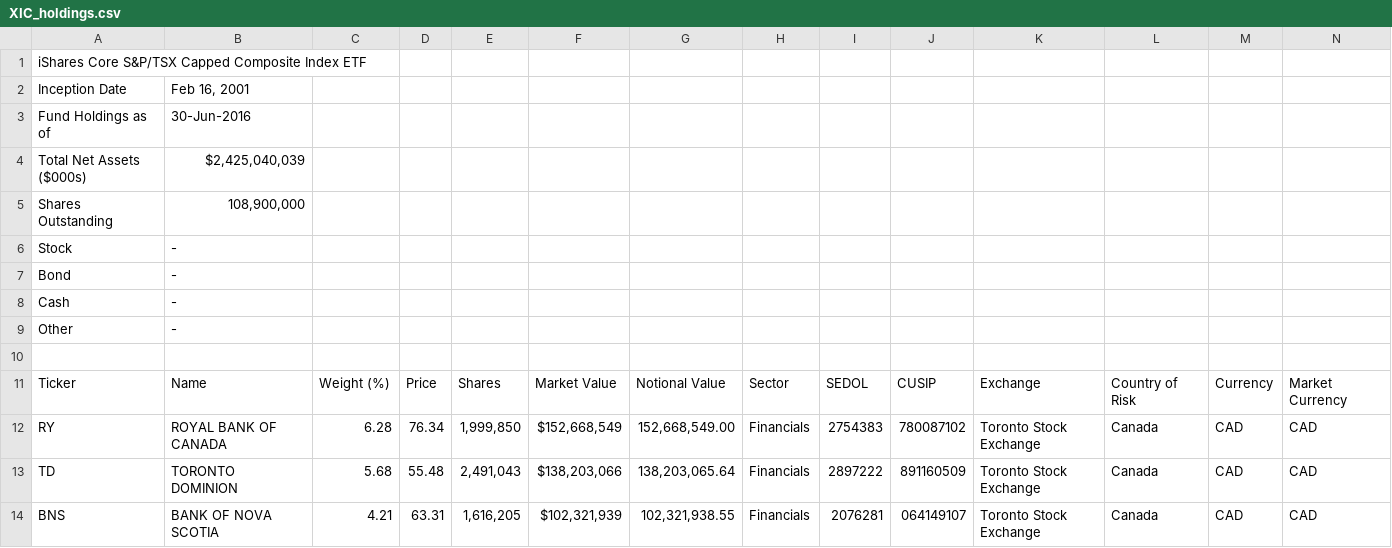
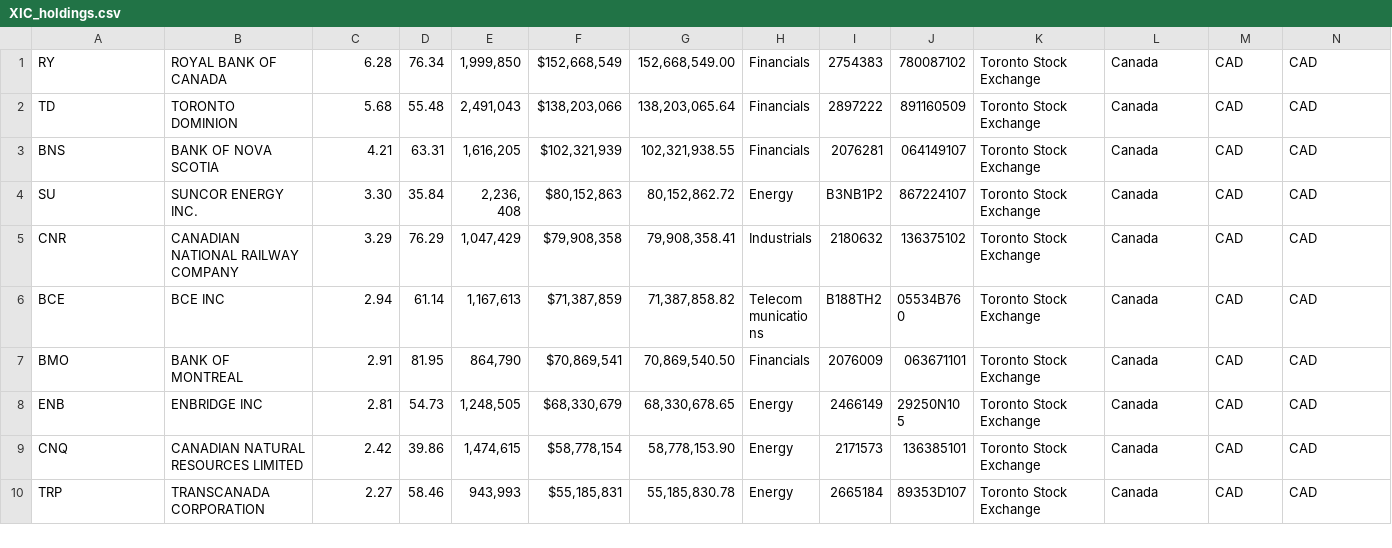
Before and after one commit to jyliu00/stock-analyze, a CSV file: ticker_list/XIC_holdings.csv, drawn as a sheet; only a part is shown; the shorter side is filled out with more unchanged rows; rows hold the shown columns only; the diff names each change by its address in the sheet, - before the commit and + after, or states it on an @@ line.

```diff
--- a/ticker_list/XIC_holdings.csv
+++ b/ticker_list/XIC_holdings.csv
-row 1: iShares Core S&P/TSX Capped Composite Index ETF
-row 2: Inception Date | Feb 16, 2001
-row 3: Fund Holdings as of | 30-Jun-2016
-row 4: Total Net Assets ($000s) | $2,425,040,039
-row 5: Shares Outstanding | 108,900,000
-row 6: Stock | -
-row 7: Bond | -
-row 8: Cash | -
-row 9: Other | -
-row 10: (empty)
-row 11: Ticker | Name | Weight (%) | Price | Shares | Market Value | Notional Value | Sector | SEDOL | CUSIP | Exchange | Country of Risk | Currency | Market Currency
```
Also changed, not shown: 2 other files.
